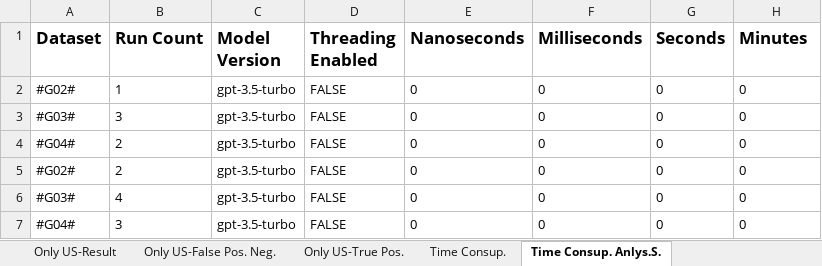
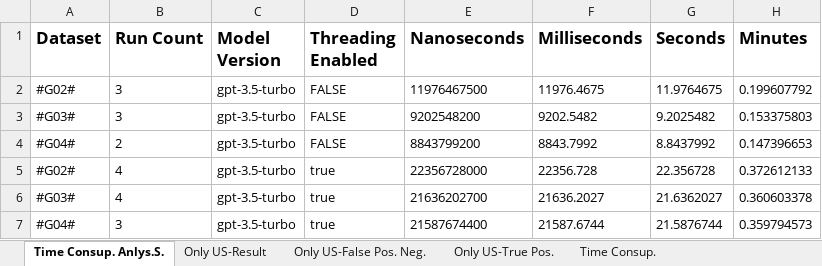
Before and after one commit to SoftwareStackLukas/LLMbasedRedundancyAnalysis, an Excel workbook: src/output_detections_highlighting_without_annotations.xlsx, sheet Time Consup. Anlys.S., drawn as a sheet; values as stored, in another font and other column widths than the file's, no borders; removed rows and columns are numbered as before the commit, all else as after; the diff names each change by its address in the sheet, - before the commit and + after, or states it on an @@ line.

```diff
--- a/src/output_detections_highlighting_without_annotations.xlsx (sheet Time Consup. Anlys.S.)
+++ b/src/output_detections_highlighting_without_annotations.xlsx (sheet Time Consup. Anlys.S.)
@@ sheet tab order changed: Time Consup. Anlys.S. | Only US-Result | Only US-False Pos. Neg. | Only US-True Pos. | Time Consup. @@
-B2 (Run Count): 1
+B2 (Run Count): 3
-E2 (Nanoseconds): 0
+E2 (Nanoseconds): 11976467500
-F2 (Milliseconds): 0
+F2 (Milliseconds): 11976.4675
-G2 (Seconds): 0
+G2 (Seconds): 11.9764675
-H2 (Minutes): 0
+H2 (Minutes): 0.199607792
-E3 (Nanoseconds): 0
+E3 (Nanoseconds): 9202548200
-F3 (Milliseconds): 0
+F3 (Milliseconds): 9202.5482
-G3 (Seconds): 0
+G3 (Seconds): 9.2025482
-H3 (Minutes): 0
+H3 (Minutes): 0.153375803
-E4 (Nanoseconds): 0
+E4 (Nanoseconds): 8843799200
-F4 (Milliseconds): 0
+F4 (Milliseconds): 8843.7992
-G4 (Seconds): 0
+G4 (Seconds): 8.8437992
-H4 (Minutes): 0
+H4 (Minutes): 0.147396653
-row 5: #G02# | 2 | gpt-3.5-turbo | FALSE | 0 | 0 | 0 | 0
+row 5: #G02# | 4 | gpt-3.5-turbo | true | 22356728000 | 22356.728 | 22.356728 | 0.372612133
-D6:D7 (Threading Enabled): FALSE
+D6:D7 (Threading Enabled): true
-E6 (Nanoseconds): 0
+E6 (Nanoseconds): 21636202700
-F6 (Milliseconds): 0
+F6 (Milliseconds): 21636.2027
-G6 (Seconds): 0
+G6 (Seconds): 21.6362027
-H6 (Minutes): 0
+H6 (Minutes): 0.360603378
-E7 (Nanoseconds): 0
+E7 (Nanoseconds): 21587674400
-F7 (Milliseconds): 0
+F7 (Milliseconds): 21587.6744
-G7 (Seconds): 0
+G7 (Seconds): 21.5876744
-H7 (Minutes): 0
+H7 (Minutes): 0.359794573
```
Also changed, not shown: sheet Time Consup., 5 other files.
